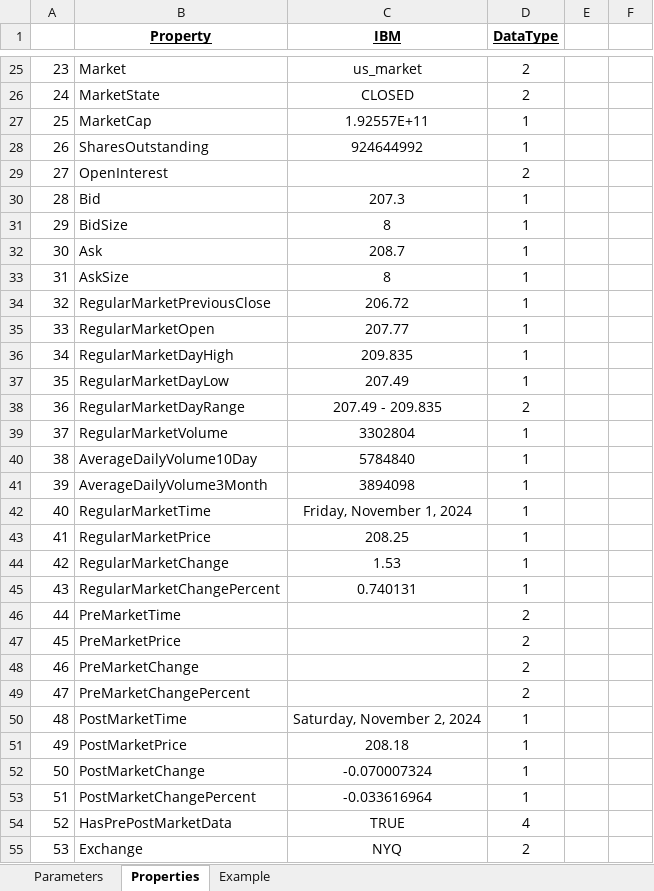
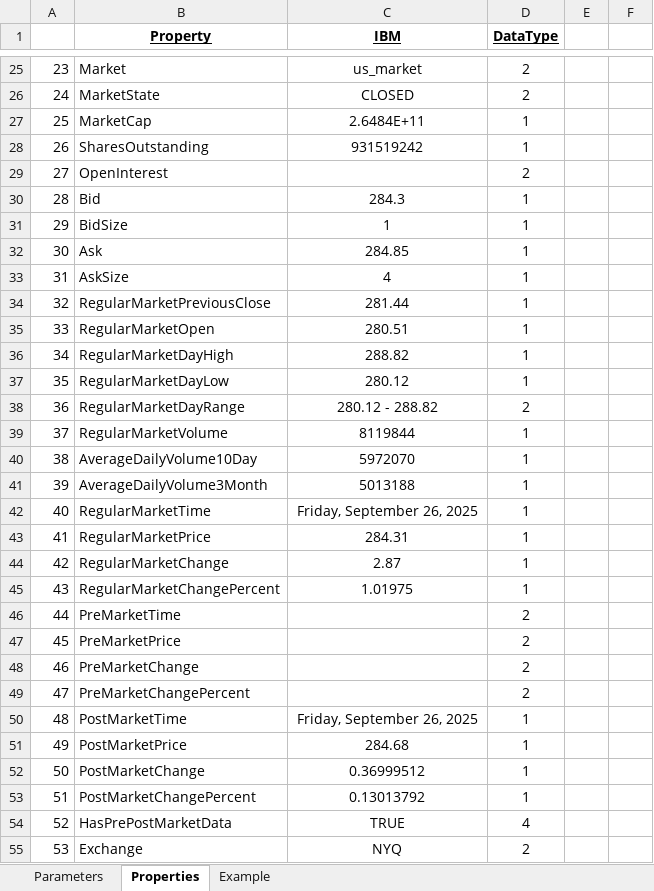
Before and after one commit to dshe/YahooXL, an Excel workbook: test.xlsx, sheet Properties, drawn as a sheet; only a part is shown, gaps mark what is left out; values as stored, in another font and other column widths than the file's, no borders; the diff covers the shown part only; the diff names each change by its address in the sheet, - before the commit and + after, or states it on an @@ line.

```diff
--- a/test.xlsx (sheet Properties)
+++ b/test.xlsx (sheet Properties)
-C27 (IBM): 1.92557E+11
+C27 (IBM): 2.6484E+11
-C28 (IBM): 924644992
+C28 (IBM): 931519242
-C30 (IBM): 207.3
+C30 (IBM): 284.3
-C31 (IBM): 8
+C31 (IBM): 1
-C32 (IBM): 208.7
+C32 (IBM): 284.85
-C33 (IBM): 8
+C33 (IBM): 4
-C34 (IBM): 206.72
+C34 (IBM): 281.44
-C35 (IBM): 207.77
+C35 (IBM): 280.51
-C36 (IBM): 209.835
+C36 (IBM): 288.82
-C37 (IBM): 207.49
+C37 (IBM): 280.12
-C38 (IBM): 207.49 - 209.835
+C38 (IBM): 280.12 - 288.82
-C39 (IBM): 3302804
+C39 (IBM): 8119844
-C40 (IBM): 5784840
+C40 (IBM): 5972070
-C41 (IBM): 3894098
+C41 (IBM): 5013188
-C42 (IBM): Friday, November 1, 2024
+C42 (IBM): Friday, September 26, 2025
-C43 (IBM): 208.25
+C43 (IBM): 284.31
-C44 (IBM): 1.53
+C44 (IBM): 2.87
-C45 (IBM): 0.740131
+C45 (IBM): 1.01975
-C50 (IBM): Saturday, November 2, 2024
+C50 (IBM): Friday, September 26, 2025
-C51 (IBM): 208.18
+C51 (IBM): 284.68
-C52 (IBM): -0.070007324
+C52 (IBM): 0.36999512
-C53 (IBM): -0.033616964
+C53 (IBM): 0.13013792
```
Also changed, not shown: 36 edited cells and cell formats elsewhere in this sheet, sheet Example, sheet Parameters, 6 other files.
